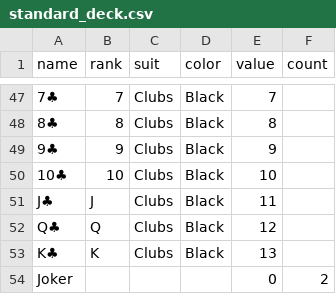
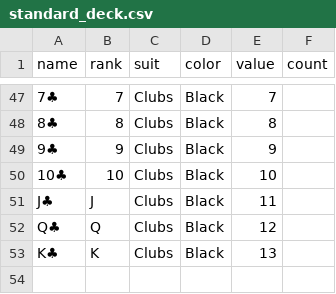
Before and after one commit to tylersutton/CardGameEngine, a CSV file: decks/standard_deck.csv, drawn as a sheet; only a part is shown, gaps mark what is left out; the diff names each change by its address in the sheet, - before the commit and + after, or states it on an @@ line.

```diff
--- a/decks/standard_deck.csv
+++ b/decks/standard_deck.csv
-row 54: Joker |  |  |  | 0 | 2
```
Also changed, not shown: 20 other files.
